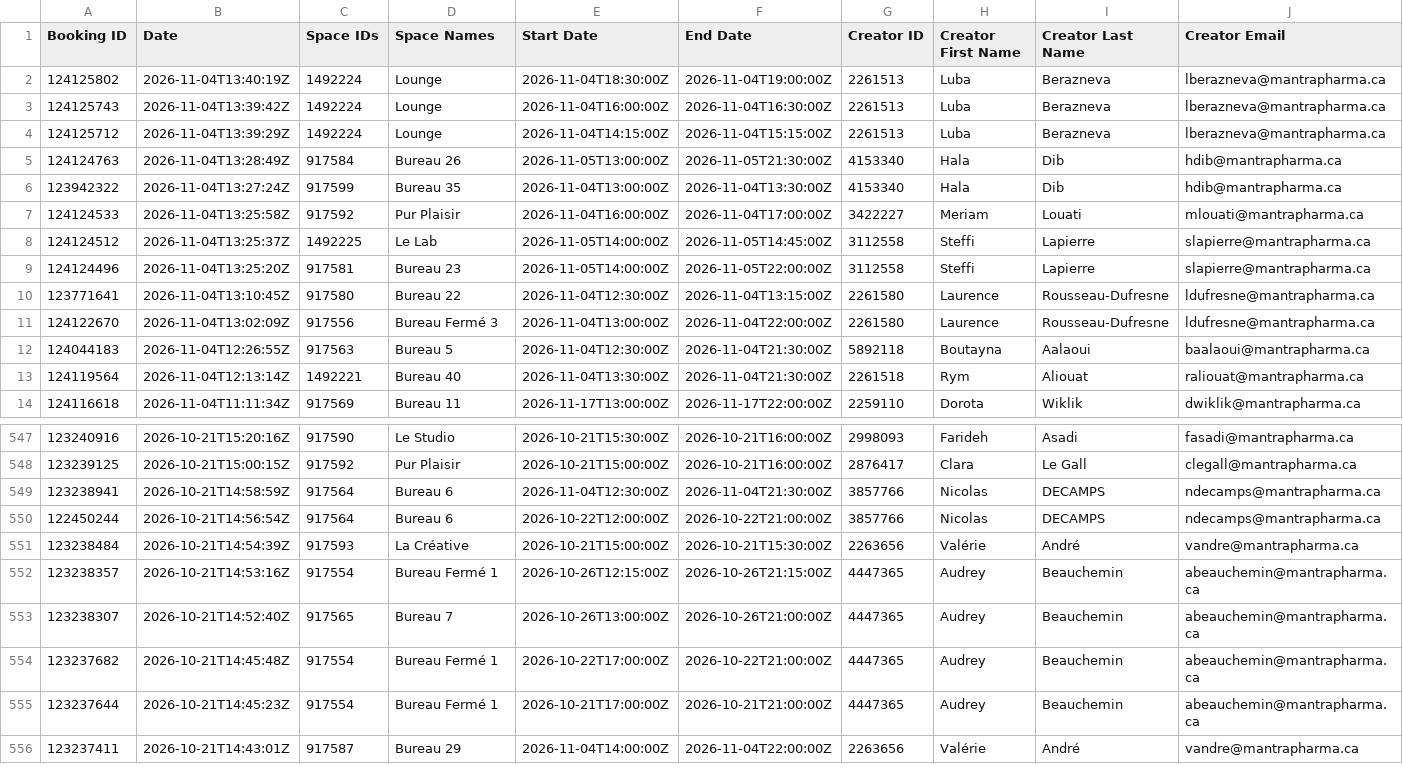
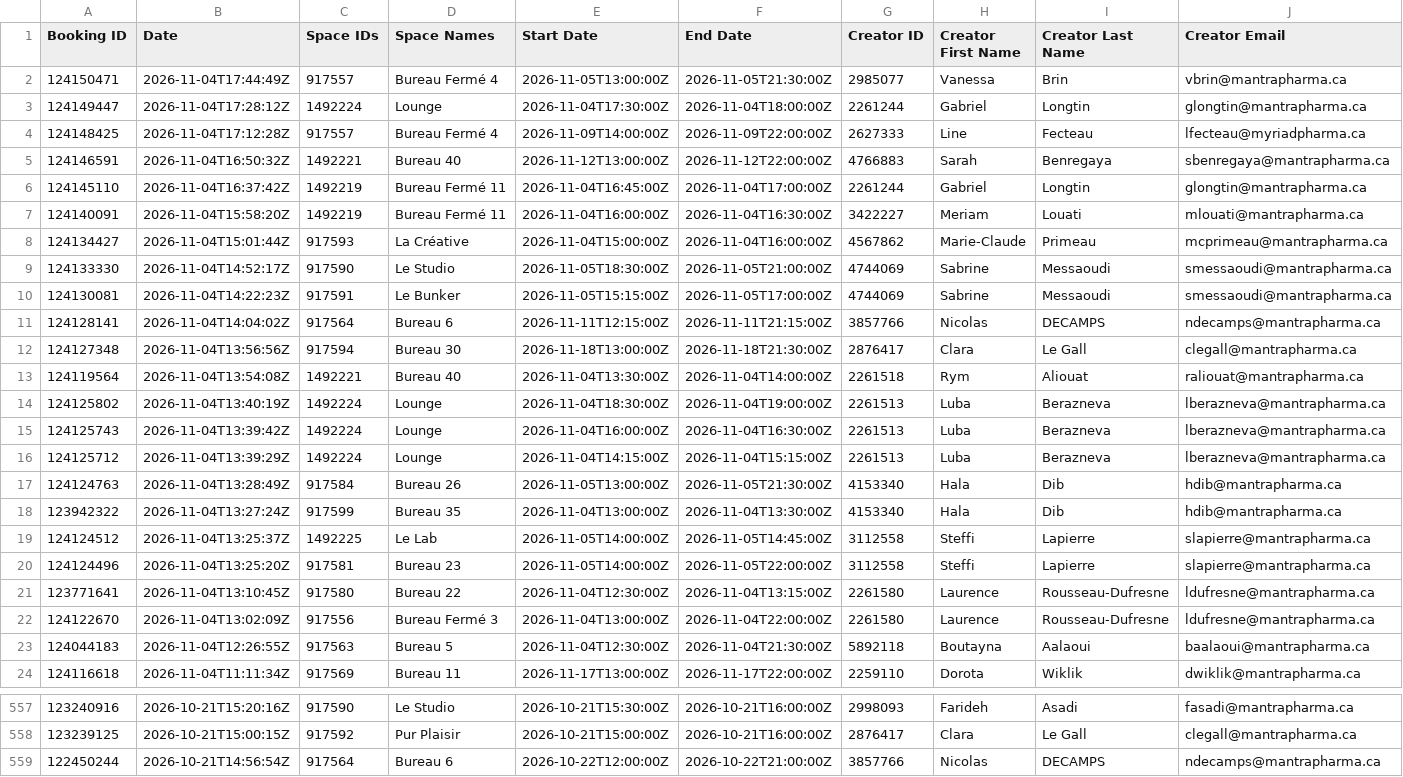
Before and after one commit to FrederickProvost/Presence_Skedda, a CSV file: Presence_Skedda.csv, drawn as a sheet; only a part is shown, gaps mark what is left out; the shorter side is filled out with more unchanged rows; removed rows and columns are numbered as before the commit, all else as after; rows hold the shown columns only; the diff names each change by its address in the sheet, - before the commit and + after, or states it on an @@ line.

```diff
--- a/Presence_Skedda.csv
+++ b/Presence_Skedda.csv
+row 2: 124150471 | 2026-11-04T17:44:49Z | 917557 | Bureau Fermé 4 | 2026-11-05T13:00:00Z | 2026-11-05T21:30:00Z | 2985077 | Vanessa | Brin | vbrin@mantrapharma.ca
+row 3: 124149447 | 2026-11-04T17:28:12Z | 1492224 | Lounge | 2026-11-04T17:30:00Z | 2026-11-04T18:00:00Z | 2261244 | Gabriel | Longtin | glongtin@mantrapharma.ca
+row 4: 124148425 | 2026-11-04T17:12:28Z | 917557 | Bureau Fermé 4 | 2026-11-09T14:00:00Z | 2026-11-09T22:00:00Z | 2627333 | Line | Fecteau | lfecteau@myriadpharma.ca
+row 5: 124146591 | 2026-11-04T16:50:32Z | 1492221 | Bureau 40 | 2026-11-12T13:00:00Z | 2026-11-12T22:00:00Z | 4766883 | Sarah | Benregaya | sbenregaya@mantrapharma.ca
+row 6: 124145110 | 2026-11-04T16:37:42Z | 1492219 | Bureau Fermé 11 | 2026-11-04T16:45:00Z | 2026-11-04T17:00:00Z | 2261244 | Gabriel | Longtin | glongtin@mantrapharma.ca
+row 7: 124140091 | 2026-11-04T15:58:20Z | 1492219 | Bureau Fermé 11 | 2026-11-04T16:00:00Z | 2026-11-04T16:30:00Z | 3422227 | Meriam | Louati | mlouati@mantrapharma.ca
+row 8: 124134427 | 2026-11-04T15:01:44Z | 917593 | La Créative | 2026-11-04T15:00:00Z | 2026-11-04T16:00:00Z | 4567862 | Marie-Claude | Primeau | mcprimeau@mantrapharma.ca
+row 9: 124133330 | 2026-11-04T14:52:17Z | 917590 | Le Studio | 2026-11-05T18:30:00Z | 2026-11-05T21:00:00Z | 4744069 | Sabrine | Messaoudi | smessaoudi@mantrapharma.ca
+row 10: 124130081 | 2026-11-04T14:22:23Z | 917591 | Le Bunker | 2026-11-05T15:15:00Z | 2026-11-05T17:00:00Z | 4744069 | Sabrine | Messaoudi | smessaoudi@mantrapharma.ca
+row 11: 124128141 | 2026-11-04T14:04:02Z | 917564 | Bureau 6 | 2026-11-11T12:15:00Z | 2026-11-11T21:15:00Z | 3857766 | Nicolas | DECAMPS | ndecamps@mantrapharma.ca
+row 12: 124127348 | 2026-11-04T13:56:56Z | 917594 | Bureau 30 | 2026-11-18T13:00:00Z | 2026-11-18T21:30:00Z | 2876417 | Clara | Le Gall | clegall@mantrapharma.ca
+row 13: 124119564 | 2026-11-04T13:54:08Z | 1492221 | Bureau 40 | 2026-11-04T13:30:00Z | 2026-11-04T14:00:00Z | 2261518 | Rym | Aliouat | raliouat@mantrapharma.ca
-row 7: 124124533 | 2026-11-04T13:25:58Z | 917592 | Pur Plaisir | 2026-11-04T16:00:00Z | 2026-11-04T17:00:00Z | 3422227 | Meriam | Louati | mlouati@mantrapharma.ca
-row 13: 124119564 | 2026-11-04T12:13:14Z | 1492221 | Bureau 40 | 2026-11-04T13:30:00Z | 2026-11-04T21:30:00Z | 2261518 | Rym | Aliouat | raliouat@mantrapharma.ca
-row 549: 123238941 | 2026-10-21T14:58:59Z | 917564 | Bureau 6 | 2026-11-04T12:30:00Z | 2026-11-04T21:30:00Z | 3857766 | Nicolas | DECAMPS | ndecamps@mantrapharma.ca
```
